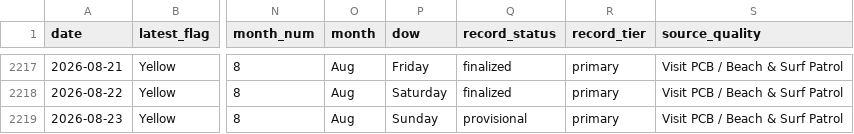
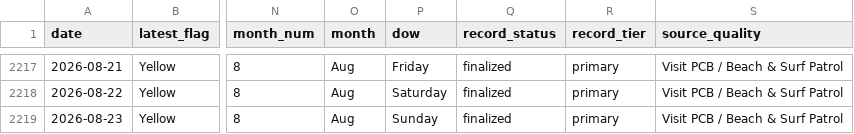
Before and after one commit to DCMedic/safe2swimpcb, a CSV file: data/flag_daily_master.csv, drawn as a sheet; only a part is shown, gaps mark what is left out; the diff names each change by its address in the sheet, - before the commit and + after, or states it on an @@ line.

```diff
--- a/data/flag_daily_master.csv
+++ b/data/flag_daily_master.csv
-Q2219 (record_status): provisional
+Q2219 (record_status): finalized
```
Also changed, not shown: 3 other files.
